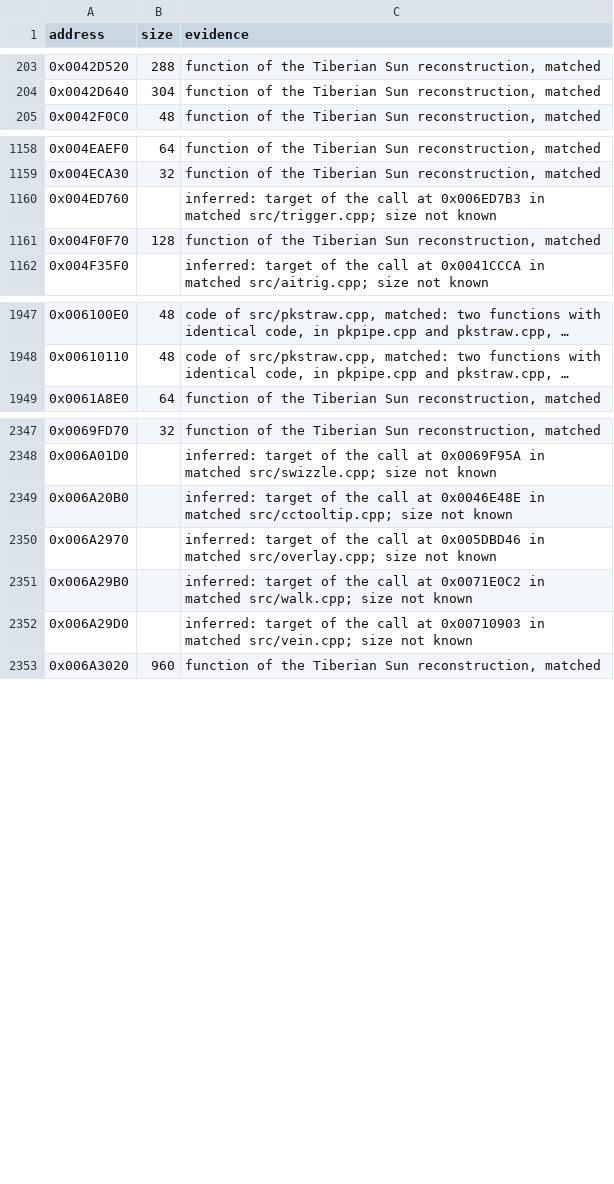
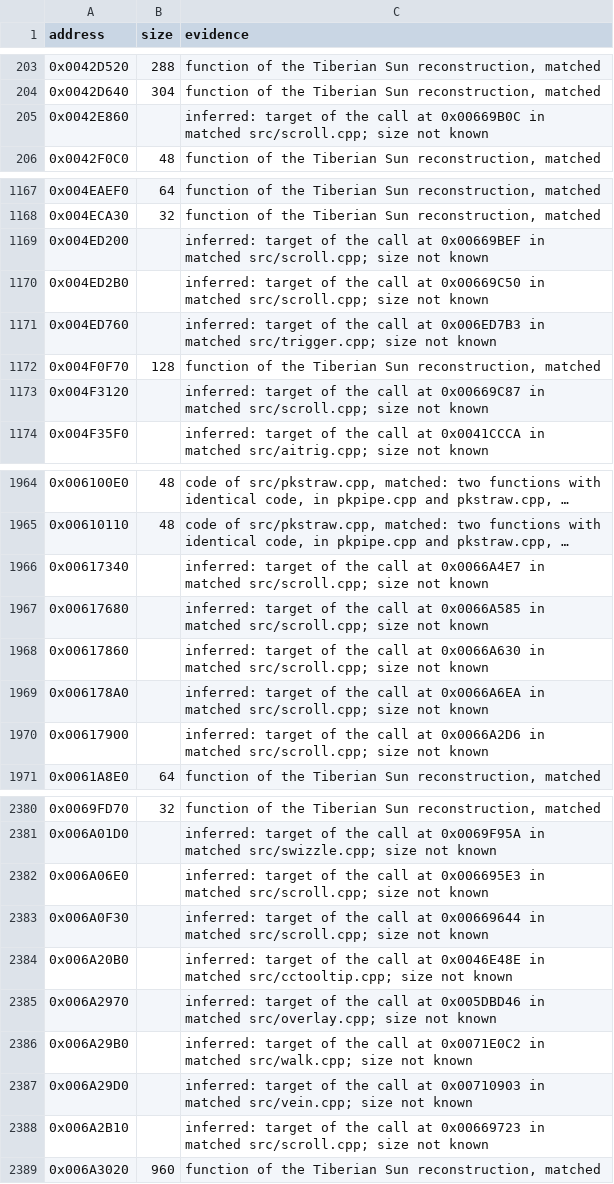
Before and after one commit to mischa85/RedAlert2, a CSV file: config/ra2-1.006/functions.csv, drawn as a sheet; only a part is shown, gaps mark what is left out; long unchanged cells end in …; the diff covers the shown part only; the diff names each change by its address in the sheet, - before the commit and + after, or states it on an @@ line.

Commit message:
Match scroll.cpp

```diff
--- a/config/ra2-1.006/functions.csv
+++ b/config/ra2-1.006/functions.csv
+row 205: 0x0042E860 |  | inferred: target of the call at 0x00669B0C in matched src/scroll.cpp; size not known
+row 1169: 0x004ED200 |  | inferred: target of the call at 0x00669BEF in matched src/scroll.cpp; size not known
+row 1170: 0x004ED2B0 |  | inferred: target of the call at 0x00669C50 in matched src/scroll.cpp; size not known
+row 1173: 0x004F3120 |  | inferred: target of the call at 0x00669C87 in matched src/scroll.cpp; size not known
+row 1966: 0x00617340 |  | inferred: target of the call at 0x0066A4E7 in matched src/scroll.cpp; size not known
+row 1967: 0x00617680 |  | inferred: target of the call at 0x0066A585 in matched src/scroll.cpp; size not known
+row 1968: 0x00617860 |  | inferred: target of the call at 0x0066A630 in matched src/scroll.cpp; size not known
+row 1969: 0x006178A0 |  | inferred: target of the call at 0x0066A6EA in matched src/scroll.cpp; size not known
+row 1970: 0x00617900 |  | inferred: target of the call at 0x0066A2D6 in matched src/scroll.cpp; size not known
+row 2382: 0x006A06E0 |  | inferred: target of the call at 0x006695E3 in matched src/scroll.cpp; size not known
+row 2383: 0x006A0F30 |  | inferred: target of the call at 0x00669644 in matched src/scroll.cpp; size not known
+row 2388: 0x006A2B10 |  | inferred: target of the call at 0x00669723 in matched src/scroll.cpp; size not known
```
Also changed, not shown: 25 added rows elsewhere in this file, config/ra2-1.006/modules.csv, 1 other file.
